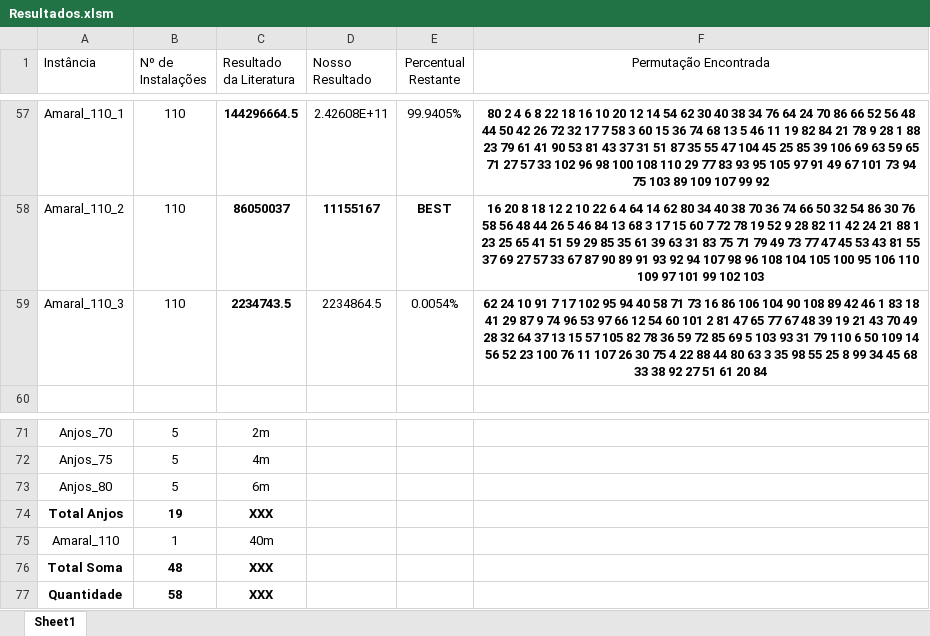
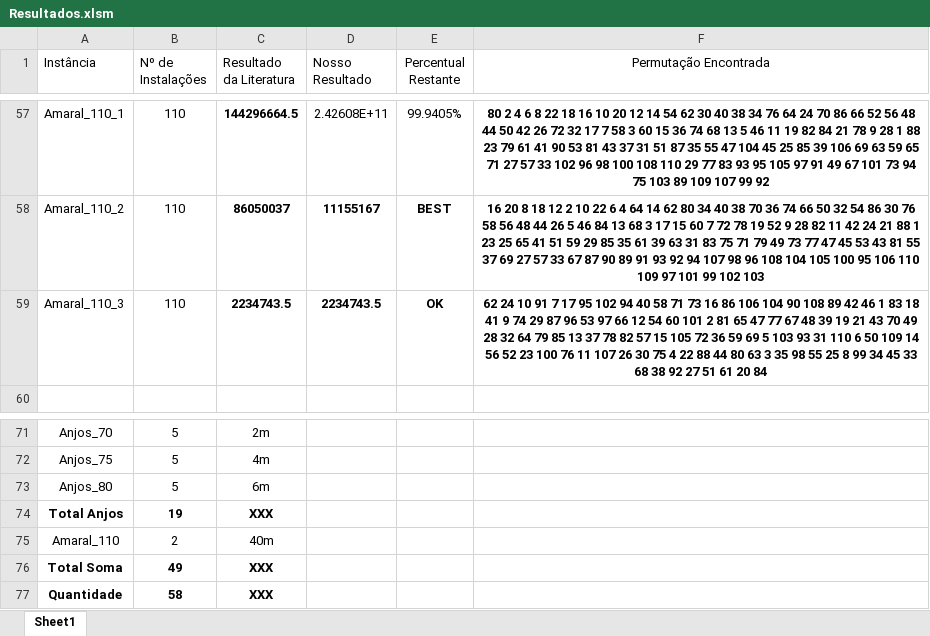
Before and after one commit to DarthPellegrini/SRFLP, an Excel workbook: Resultados.xlsm, sheet Sheet1, drawn as a sheet; only a part is shown, gaps mark what is left out; values as stored, in another font and other column widths than the file's, no borders; the diff names each change by its address in the sheet, - before the commit and + after, or states it on an @@ line.

Commit message:
Results table updated

```diff
--- a/Resultados.xlsm (sheet Sheet1)
+++ b/Resultados.xlsm (sheet Sheet1)
-D59 (Nosso Resultado): 2234864.5
+D59 (Nosso Resultado): 2234743.5
-D59:E59 bold: off
+D59:E59 bold: on
-E59 (Percentual Restante): 0.0054%
+E59 (Percentual Restante): OK
-F59 (Permutação Encontrada): …7 17 102 95 94 40 58 71 73 16 86 106 104 90 108 89 42 46 1 83 18 41 29 87 9 74 96 53 97 66 12 54 60 101 2 81 47 65 77 67 48 39 19 21 43 70 49 28 32 64 37 13 15 57 105 82 78 36 59 72 85 69 5 103 93 31 79 110 6 50 109 14 56 52 23 100 76 11 107 26 30 75 4 22 88 44 80 63 3 35 98 55 25 8 99 34 45 68 33 38 92…
+F59 (Permutação Encontrada): …7 17 95 102 94 40 58 71 73 16 86 106 104 90 108 89 42 46 1 83 18 41 9 74 29 87 96 53 97 66 12 54 60 101 2 81 65 47 77 67 48 39 19 21 43 70 49 28 32 64 79 85 13 37 78 82 57 15 105 72 36 59 69 5 103 93 31 110 6 50 109 14 56 52 23 100 76 11 107 26 30 75 4 22 88 44 80 63 3 35 98 55 25 8 99 34 45 33 68 38 92…
-B75 (Nº de Instalações): 1
+B75 (Nº de Instalações): 2
-B76 (Nº de Instalações): 48
+B76 (Nº de Instalações): 49
```
Also changed, not shown: 1 other file.
